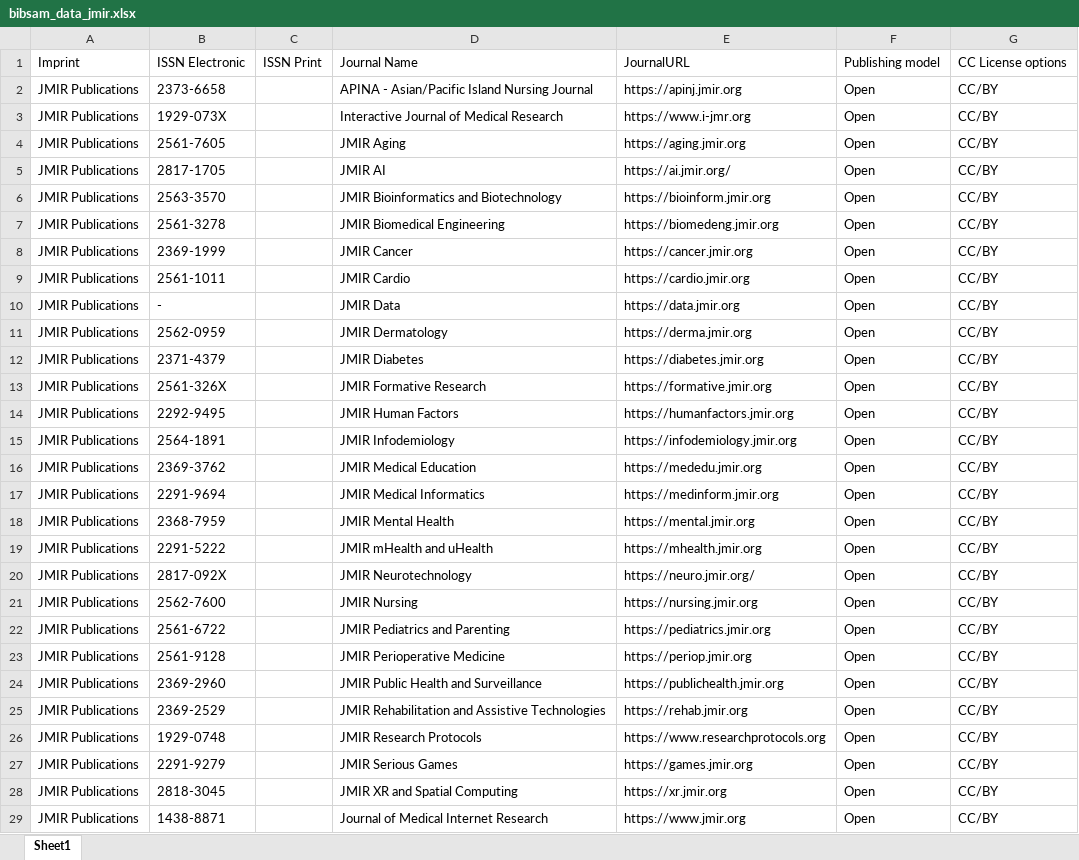
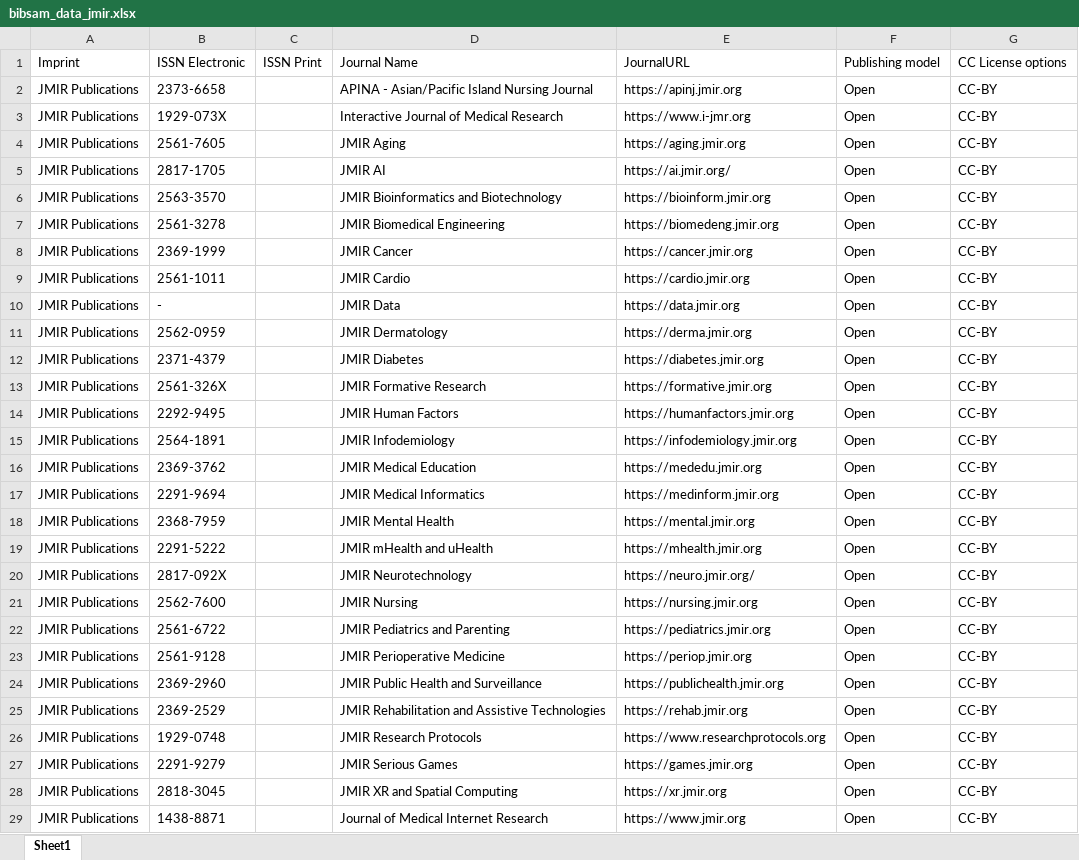
Before and after one commit to Kungbib/oa-tskr, an Excel workbook: Bibsam_tidskriftslistor/bibsam_data_jmir.xlsx, sheet Sheet1, drawn as a sheet; only a part is shown; values as stored, in another font and other column widths than the file's, no borders; table styles not drawn; the diff covers the shown part only; the diff names each change by its address in the sheet, - before the commit and + after, or states it on an @@ line.

```diff
--- a/Bibsam_tidskriftslistor/bibsam_data_jmir.xlsx (sheet Sheet1)
+++ b/Bibsam_tidskriftslistor/bibsam_data_jmir.xlsx (sheet Sheet1)
-G2:G29: CC/BY
+G2:G29: CC-BY
```
Also changed, not shown: 2 edited cells elsewhere in this sheet, Bibsam_tidskriftslistor/Uppdateringar/Tidskriftslistor_ändringar_2026.xlsx, Bibsam_tidskriftslistor/bibsam_data_cellpress.xlsx, 2 other files.
